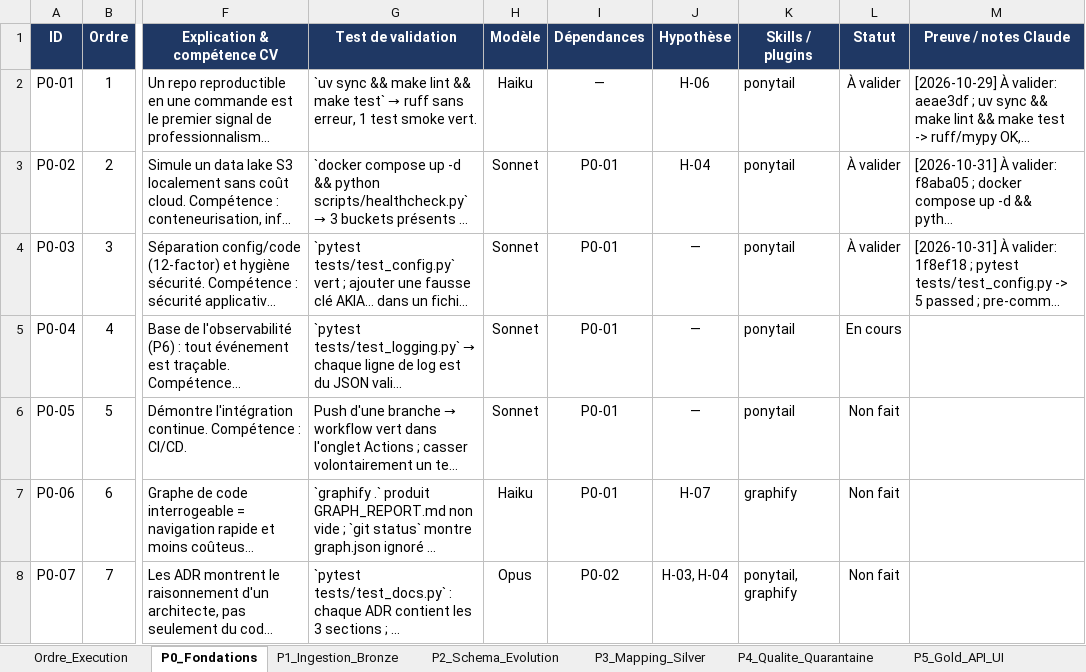
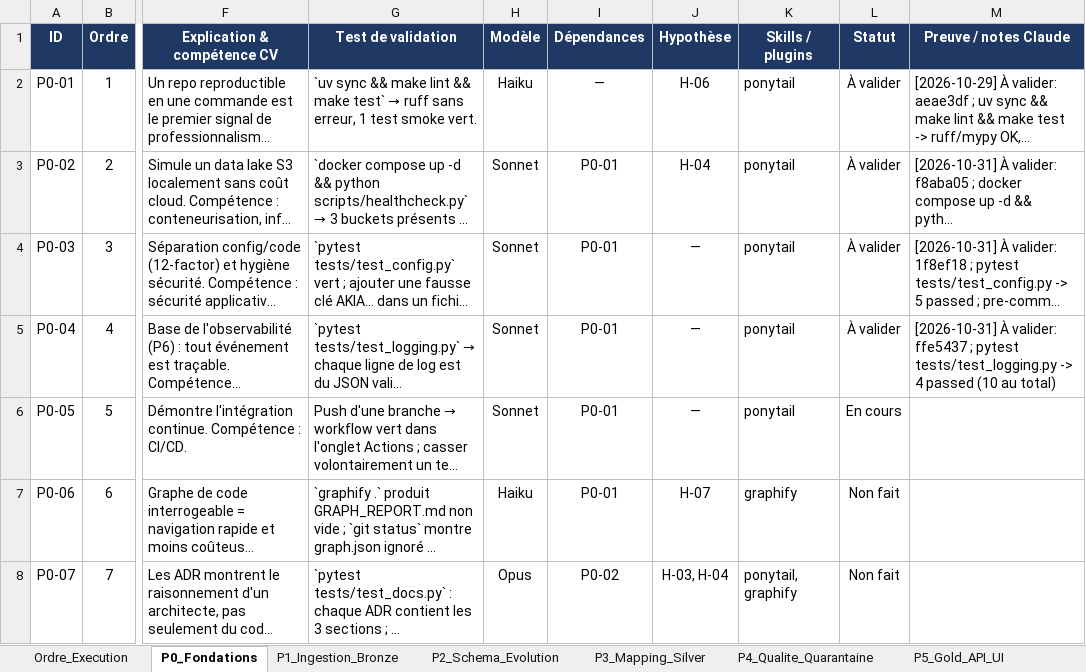
Before and after one commit to hajar-hamid-coder/adaptive-data-platform, an Excel workbook: backlog/backlog.xlsx, sheet P0_Fondations, drawn as a sheet; only a part is shown, gaps mark what is left out; long unchanged cells end in …; values as stored, in another font and other column widths than the file's, no borders; conditional formats not drawn; the diff names each change by its address in the sheet, - before the commit and + after, or states it on an @@ line.

```diff
--- a/backlog/backlog.xlsx (sheet P0_Fondations)
+++ b/backlog/backlog.xlsx (sheet P0_Fondations)
-L5 (Statut): En cours
+L5 (Statut): À valider
-M5 (Preuve / notes Claude): (empty)
+M5 (Preuve / notes Claude): [2026-10-31] À valider: ffe5437 ; pytest tests/test_logging.py -> 4 passed (10 au total)
-L6 (Statut): Non fait
+L6 (Statut): En cours
```
Also changed, not shown: 3 other files.
